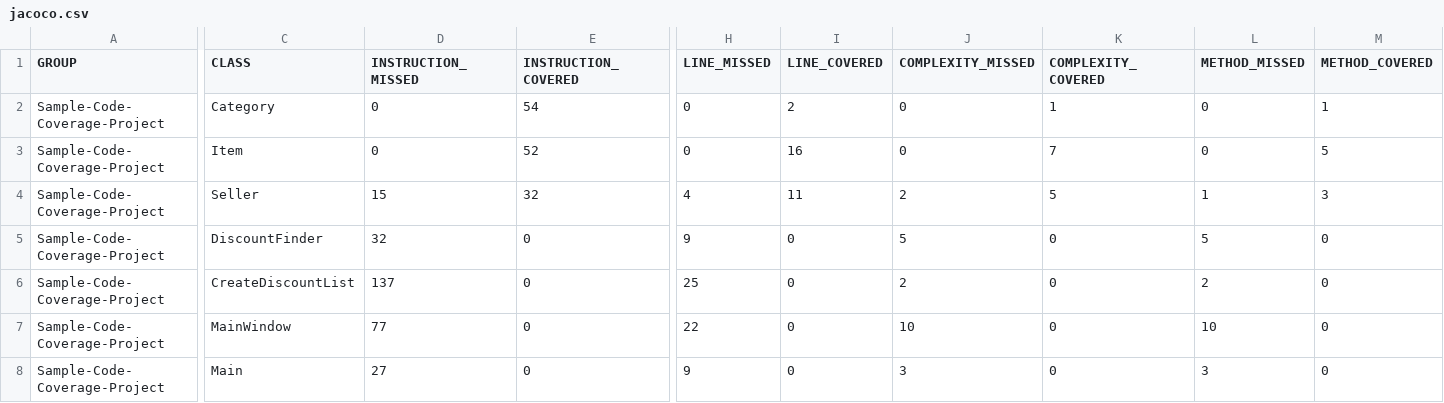
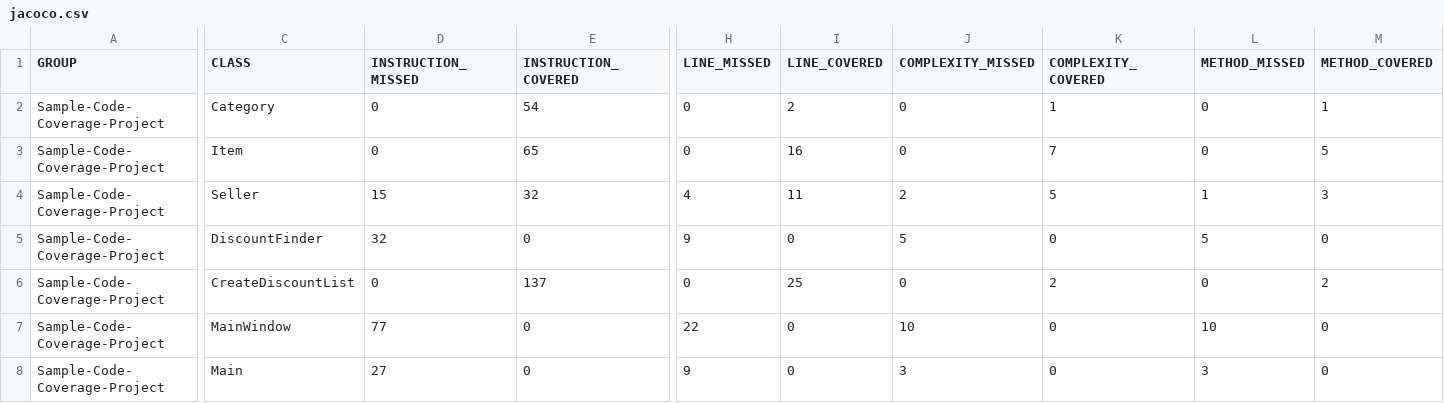
Before and after one commit to TColt/CorleyProjectDiscountFinder, a CSV file: Code/target/site/jacoco/jacoco.csv, drawn as a sheet; only a part is shown, gaps mark what is left out; the diff names each change by its address in the sheet, - before the commit and + after, or states it on an @@ line.

Commit message:
Adding test for the CreateDiscountList

```diff
--- a/Code/target/site/jacoco/jacoco.csv
+++ b/Code/target/site/jacoco/jacoco.csv
-E3 (INSTRUCTION_COVERED): 52
+E3 (INSTRUCTION_COVERED): 65
-D6 (INSTRUCTION_MISSED): 137
+D6 (INSTRUCTION_MISSED): 0
-E6 (INSTRUCTION_COVERED): 0
+E6 (INSTRUCTION_COVERED): 137
-H6 (LINE_MISSED): 25
+H6 (LINE_MISSED): 0
-I6 (LINE_COVERED): 0
+I6 (LINE_COVERED): 25
-J6 (COMPLEXITY_MISSED): 2
+J6 (COMPLEXITY_MISSED): 0
-K6 (COMPLEXITY_COVERED): 0
+K6 (COMPLEXITY_COVERED): 2
-L6 (METHOD_MISSED): 2
+L6 (METHOD_MISSED): 0
-M6 (METHOD_COVERED): 0
+M6 (METHOD_COVERED): 2
```
Also changed, not shown: 18 other files.
